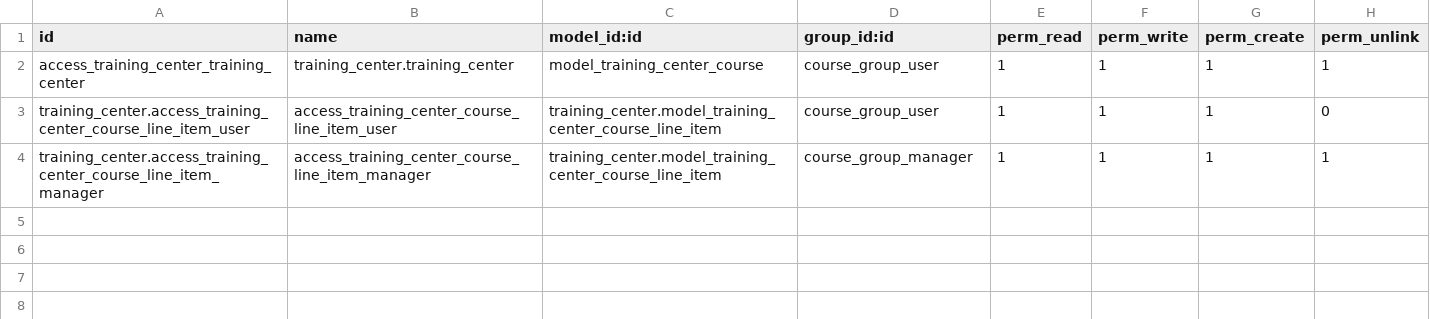
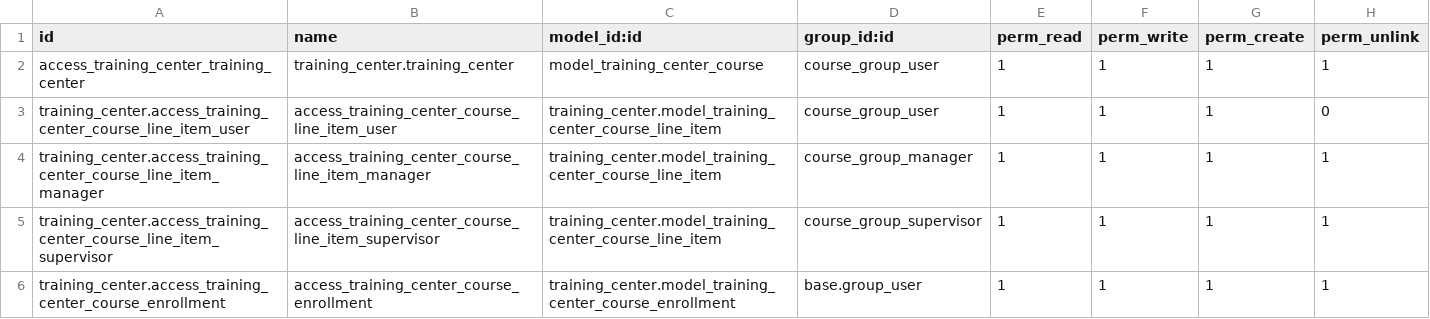
Before and after one commit to YeTun99/Odoo_16, a CSV file: odoo-training/training_center/security/ir.model.access.csv, drawn as a sheet.

Commit message:
course_enrollment

```diff
--- a/odoo-training/training_center/security/ir.model.access.csv
+++ b/odoo-training/training_center/security/ir.model.access.csv
@@ -4 +4,3 @@ training_center.access_training_center_course_line_item_user,access_training_cen
 training_center.access_training_center_course_line_item_manager,access_training_center_course_line_item_manager,training_center.model_training_center_course_line_item,course_group_manager,1,1,1,1
+training_center.access_training_center_course_line_item_supervisor,access_training_center_course_line_item_supervisor,training_center.model_training_center_course_line_item,course_group_supervisor,1,1,1,1
+training_center.access_training_center_course_enrollment,access_training_center_course_enrollment,training_center.model_training_center_course_enrollment,base.group_user,1,1,1,1
```
Also changed, not shown: 11 other files.
